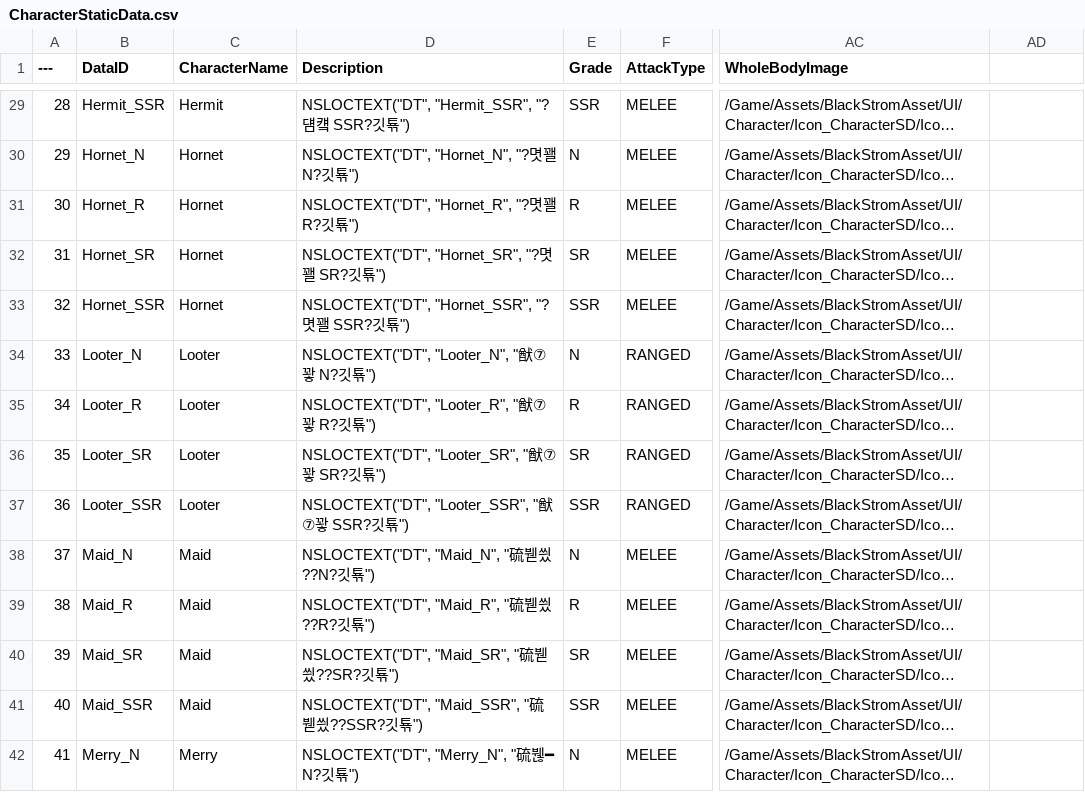
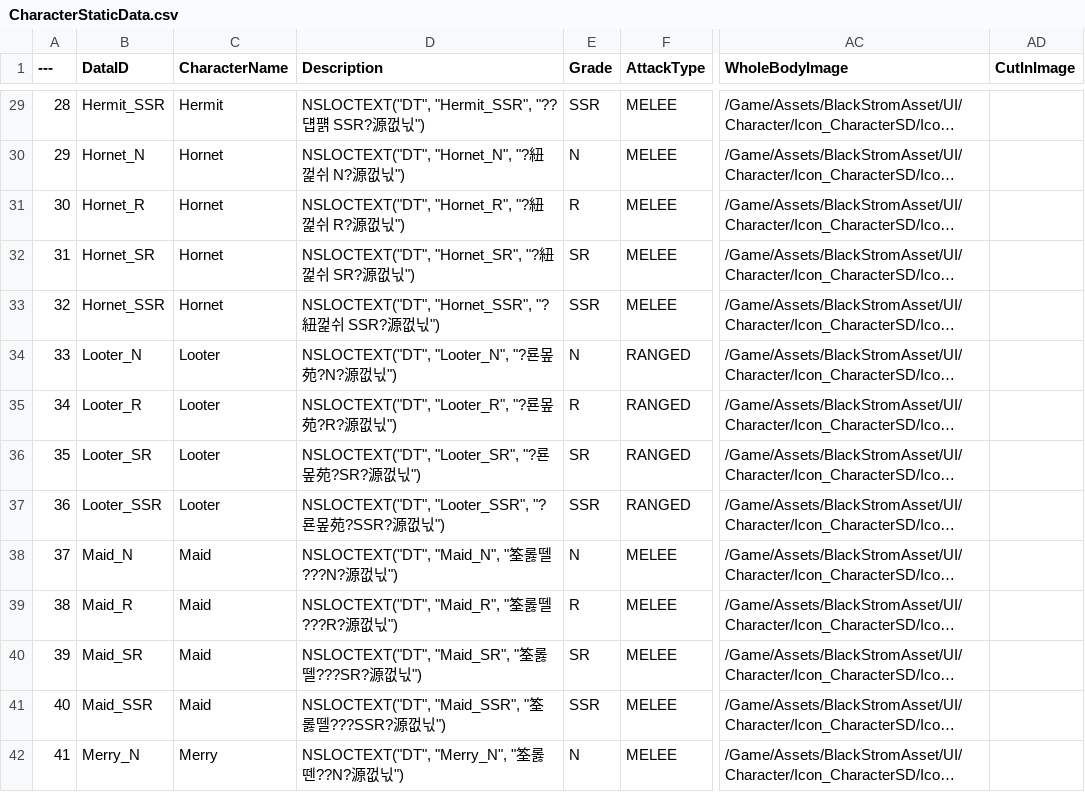
Before and after one commit to Lucky-Rabbit-s-Foot-v2/Lunar_Realm, a CSV file: ExternalSource/CharacterStaticData.csv, drawn as a sheet; only a part is shown, gaps mark what is left out; long unchanged cells end in …; the diff covers the shown part only; the diff names each change by its address in the sheet, - before the commit and + after, or states it on an @@ line.

```diff
--- a/ExternalSource/CharacterStaticData.csv
+++ b/ExternalSource/CharacterStaticData.csv
-AD1: (empty)
+AD1: CutInImage
-D29 (Description): NSLOCTEXT("DT", "Hermit_SSR", "?덈컠 SSR?깃툒")
+D29 (Description): NSLOCTEXT("DT", "Hermit_SSR", "??덉퍩 SSR?源껎닋")
-D30 (Description): NSLOCTEXT("DT", "Hornet_N", "?몃꽬 N?깃툒")
+D30 (Description): NSLOCTEXT("DT", "Hornet_N", "?紐껉쉬 N?源껎닋")
-D31 (Description): NSLOCTEXT("DT", "Hornet_R", "?몃꽬 R?깃툒")
+D31 (Description): NSLOCTEXT("DT", "Hornet_R", "?紐껉쉬 R?源껎닋")
-D32 (Description): NSLOCTEXT("DT", "Hornet_SR", "?몃꽬 SR?깃툒")
+D32 (Description): NSLOCTEXT("DT", "Hornet_SR", "?紐껉쉬 SR?源껎닋")
-D33 (Description): NSLOCTEXT("DT", "Hornet_SSR", "?몃꽬 SSR?깃툒")
+D33 (Description): NSLOCTEXT("DT", "Hornet_SSR", "?紐껉쉬 SSR?源껎닋")
-D34 (Description): NSLOCTEXT("DT", "Looter_N", "猷⑦꽣 N?깃툒")
+D34 (Description): NSLOCTEXT("DT", "Looter_N", "?룐뫂苑?N?源껎닋")
-D35 (Description): NSLOCTEXT("DT", "Looter_R", "猷⑦꽣 R?깃툒")
+D35 (Description): NSLOCTEXT("DT", "Looter_R", "?룐뫂苑?R?源껎닋")
-D36 (Description): NSLOCTEXT("DT", "Looter_SR", "猷⑦꽣 SR?깃툒")
+D36 (Description): NSLOCTEXT("DT", "Looter_SR", "?룐뫂苑?SR?源껎닋")
-D37 (Description): NSLOCTEXT("DT", "Looter_SSR", "猷⑦꽣 SSR?깃툒")
+D37 (Description): NSLOCTEXT("DT", "Looter_SSR", "?룐뫂苑?SSR?源껎닋")
-D38 (Description): NSLOCTEXT("DT", "Maid_N", "硫붿씠??N?깃툒")
+D38 (Description): NSLOCTEXT("DT", "Maid_N", "筌롫뗄???N?源껎닋")
-D39 (Description): NSLOCTEXT("DT", "Maid_R", "硫붿씠??R?깃툒")
+D39 (Description): NSLOCTEXT("DT", "Maid_R", "筌롫뗄???R?源껎닋")
-D40 (Description): NSLOCTEXT("DT", "Maid_SR", "硫붿씠??SR?깃툒")
+D40 (Description): NSLOCTEXT("DT", "Maid_SR", "筌롫뗄???SR?源껎닋")
-D41 (Description): NSLOCTEXT("DT", "Maid_SSR", "硫붿씠??SSR?깃툒")
+D41 (Description): NSLOCTEXT("DT", "Maid_SSR", "筌롫뗄???SSR?源껎닋")
-D42 (Description): NSLOCTEXT("DT", "Merry_N", "硫붾━ N?깃툒")
+D42 (Description): NSLOCTEXT("DT", "Merry_N", "筌롫뗀??N?源껎닋")
```
Also changed, not shown: 57 edited cells elsewhere in this file, 20 other files.
